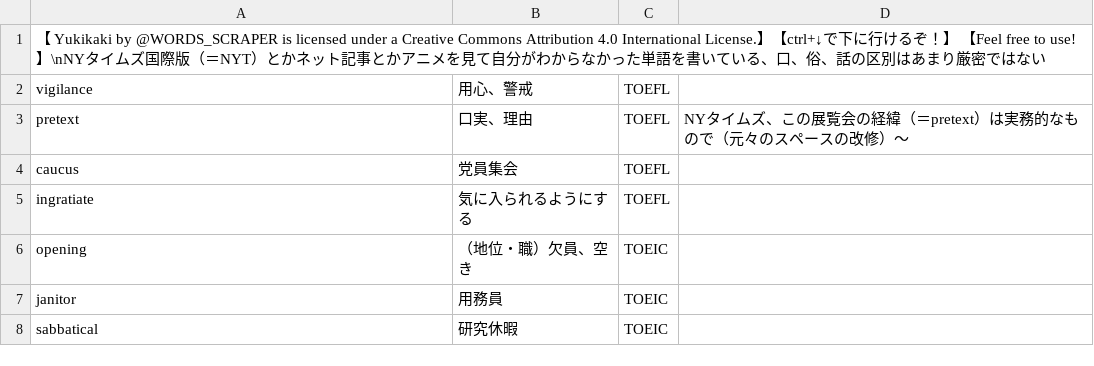
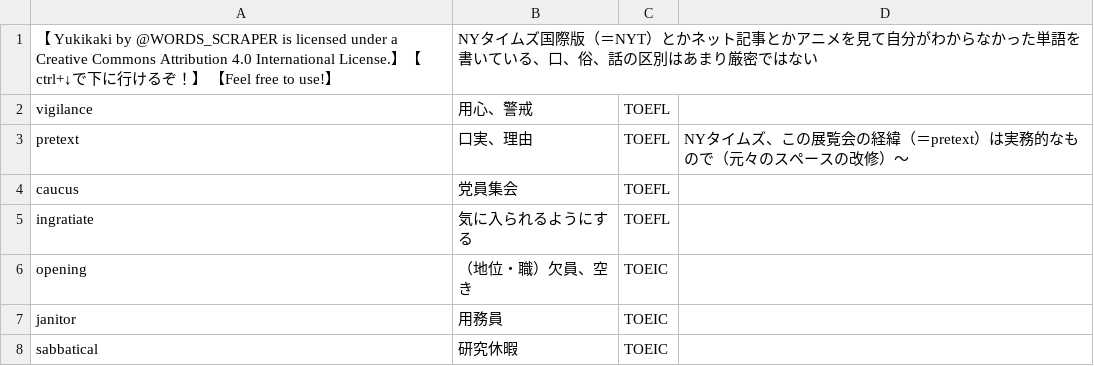
Before and after one commit to chagynton-WORDSSCRAPER/MyEnglishwordslist, a CSV file: main/シート1.csv, drawn as a sheet; only a part is shown.

Commit message:
mywordslist

```diff
--- a/main/シート1.csv
+++ b/main/シート1.csv
@@ -1,2 +1,2 @@
-"【  Yukikaki  by @WORDS_SCRAPER is licensed under a Creative Commons Attribution 4.0 International License.】【ctrl+↓で下に行けるぞ！】 【Feel free to use!】\nNYタイムズ国際版（＝NYT）とかネット記事とかアニメを見て自分がわからなかった単語を書いている、口、俗、話の区別はあまり厳密ではない","","",""
+"【  Yukikaki  by @WORDS_SCRAPER is licensed under a Creative Commons Attribution 4.0 International License.】【ctrl+↓で下に行けるぞ！】 【Feel free to use!】","NYタイムズ国際版（＝NYT）とかネット記事とかアニメを見て自分がわからなかった単語を書いている、口、俗、話の区別はあまり厳密ではない","",""
 "vigilance","用心、警戒","TOEFL",""
```
